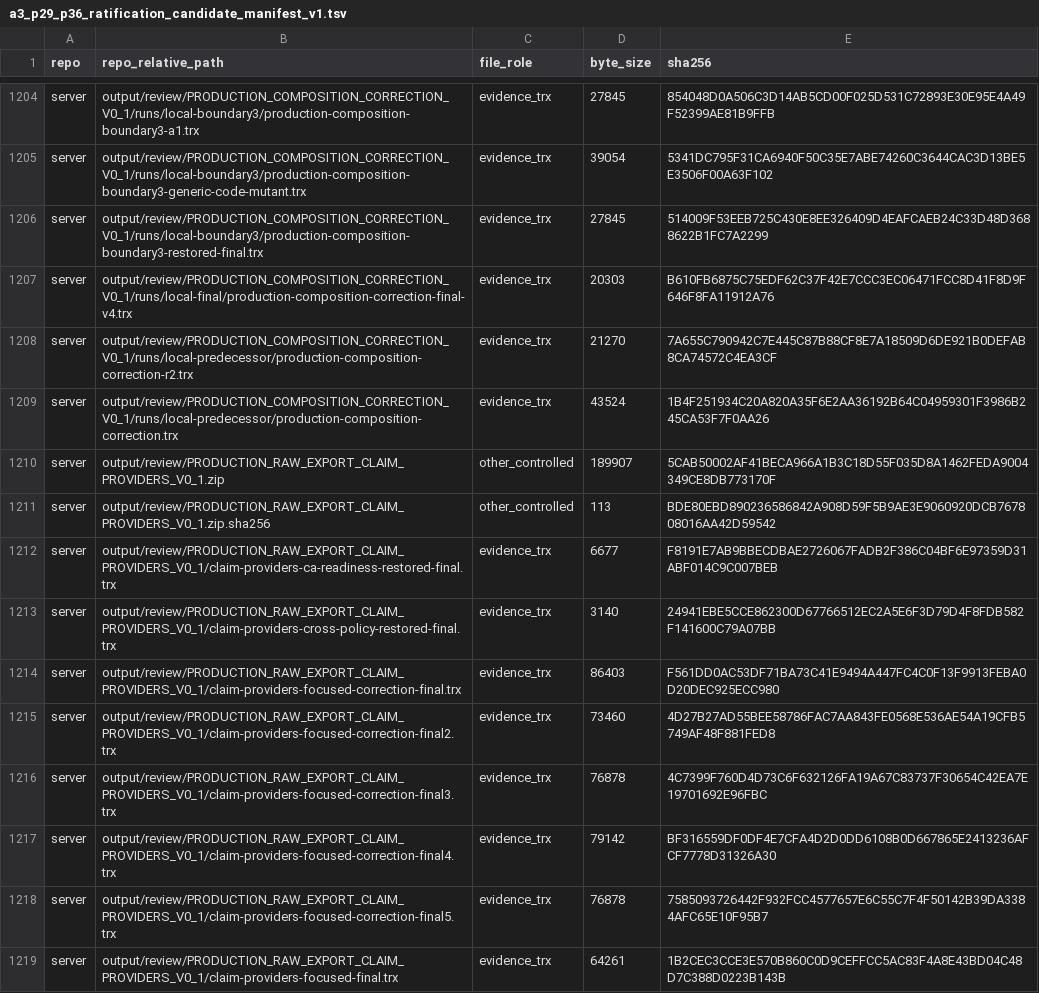
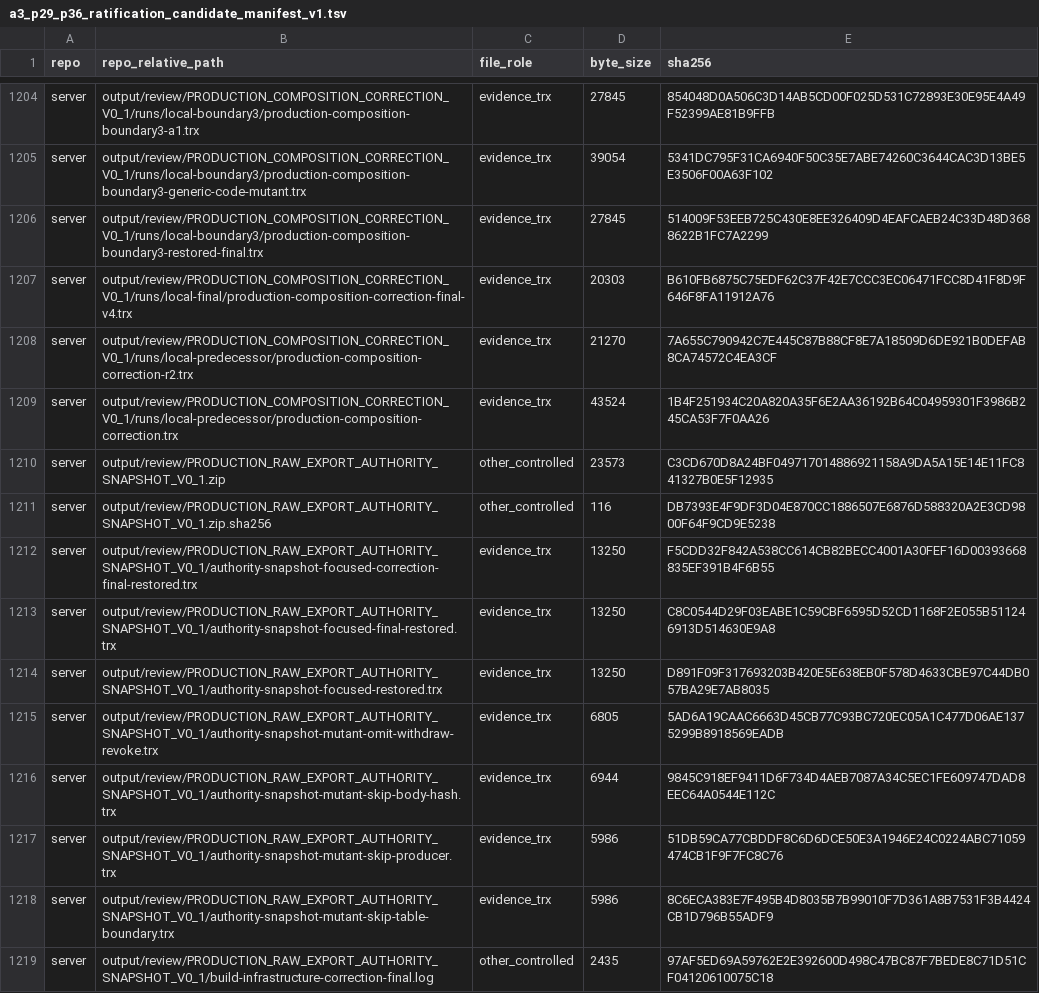
Before and after one commit to hiephm3a/TagEkyc, a TSV file: docs/tips/tip_88c1_secure_raw_source_sealed_assembly/a3_p29_p36_ratification_candidate_manifest_v1.tsv, drawn as a sheet; only a part is shown, gaps mark what is left out; the shorter side is filled out with more unchanged rows; the diff covers the shown part only; the diff names each change by its address in the sheet, - before the commit and + after, or states it on an @@ line.

Commit message:
chore(evidence): re-freeze production authority snapshot readiness

```diff
--- a/docs/tips/tip_88c1_secure_raw_source_sealed_assembly/a3_p29_p36_ratification_candidate_manifest_v1.tsv
+++ b/docs/tips/tip_88c1_secure_raw_source_sealed_assembly/a3_p29_p36_ratification_candidate_manifest_v1.tsv
+row 1210: server | output/review/PRODUCTION_RAW_EXPORT_AUTHORITY_SNAPSHOT_V0_1.zip | other_controlled | 23573 | C3CD670D8A24BF049717014886921158A9DA5A15E14E11FC841327B0E5F12935
+row 1211: server | output/review/PRODUCTION_RAW_EXPORT_AUTHORITY_SNAPSHOT_V0_1.zip.sha256 | other_controlled | 116 | DB7393E4F9DF3D04E870CC1886507E6876D588320A2E3CD9800F64F9CD9E5238
+row 1212: server | output/review/PRODUCTION_RAW_EXPORT_AUTHORITY_SNAPSHOT_V0_1/authority-snapshot-focused-correction-final-restored.trx | evidence_trx | 13250 | F5CDD32F842A538CC614CB82BECC4001A30FEF16D00393668835EF391B4F6B55
+row 1213: server | output/review/PRODUCTION_RAW_EXPORT_AUTHORITY_SNAPSHOT_V0_1/authority-snapshot-focused-final-restored.trx | evidence_trx | 13250 | C8C0544D29F03EABE1C59CBF6595D52CD1168F2E055B511246913D514630E9A8
+row 1214: server | output/review/PRODUCTION_RAW_EXPORT_AUTHORITY_SNAPSHOT_V0_1/authority-snapshot-focused-restored.trx | evidence_trx | 13250 | D891F09F317693203B420E5E638EB0F578D4633CBE97C44DB057BA29E7AB8035
+row 1215: server | output/review/PRODUCTION_RAW_EXPORT_AUTHORITY_SNAPSHOT_V0_1/authority-snapshot-mutant-omit-withdraw-revoke.trx | evidence_trx | 6805 | 5AD6A19CAAC6663D45CB77C93BC720EC05A1C477D06AE1375299B8918569EADB
+row 1216: server | output/review/PRODUCTION_RAW_EXPORT_AUTHORITY_SNAPSHOT_V0_1/authority-snapshot-mutant-skip-body-hash.trx | evidence_trx | 6944 | 9845C918EF9411D6F734D4AEB7087A34C5EC1FE609747DAD8EEC64A0544E112C
+row 1217: server | output/review/PRODUCTION_RAW_EXPORT_AUTHORITY_SNAPSHOT_V0_1/authority-snapshot-mutant-skip-producer.trx | evidence_trx | 5986 | 51DB59CA77CBDDF8C6D6DCE50E3A1946E24C0224ABC71059474CB1F9F7FC8C76
+row 1218: server | output/review/PRODUCTION_RAW_EXPORT_AUTHORITY_SNAPSHOT_V0_1/authority-snapshot-mutant-skip-table-boundary.trx | evidence_trx | 5986 | 8C6ECA383E7F495B4D8035B7B99010F7D361A8B7531F3B4424CB1D796B55ADF9
+row 1219: server | output/review/PRODUCTION_RAW_EXPORT_AUTHORITY_SNAPSHOT_V0_1/build-infrastructure-correction-final.log | other_controlled | 2435 | 97AF5ED69A59762E2E392600D498C47BC87F7BEDE8C71D51CF04120610075C18
```
Also changed, not shown: 9 added rows and 6 edited cells elsewhere in this file, docs/tips/tip_88c1_secure_raw_source_sealed_assembly/a3_activation_evidence_seal_v1.tsv, 2 other files.
